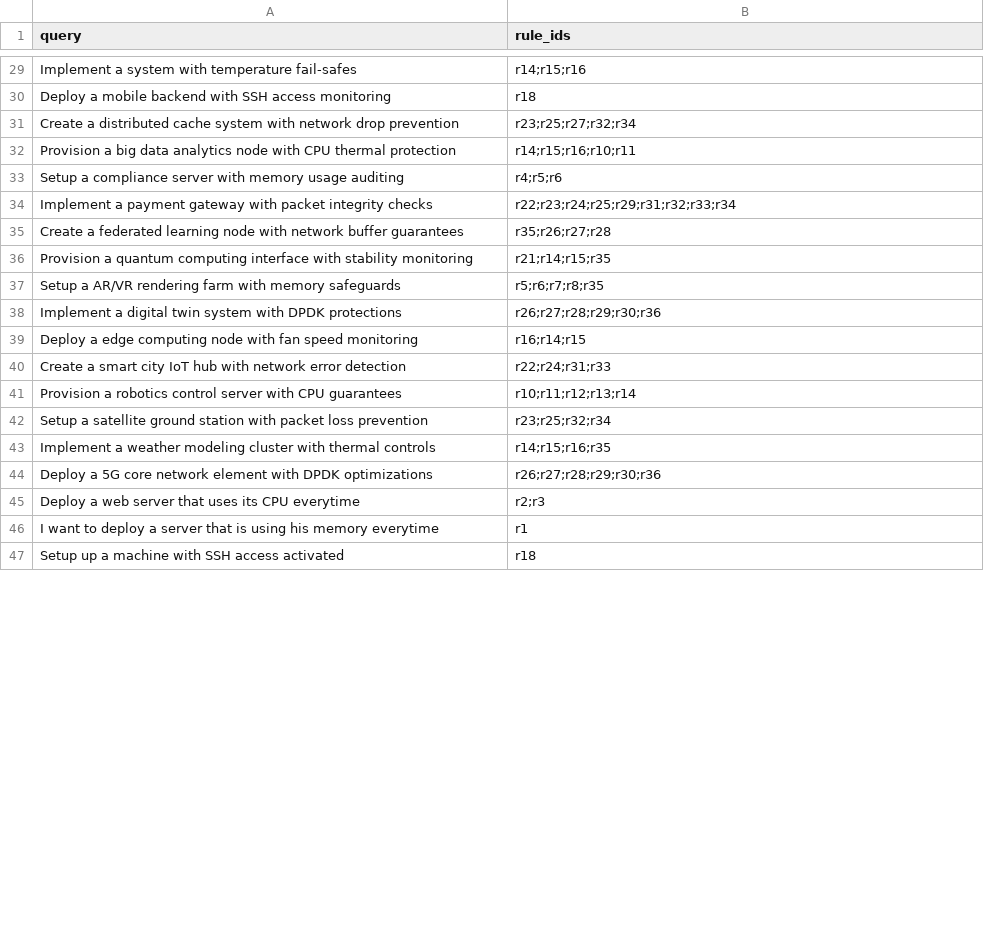
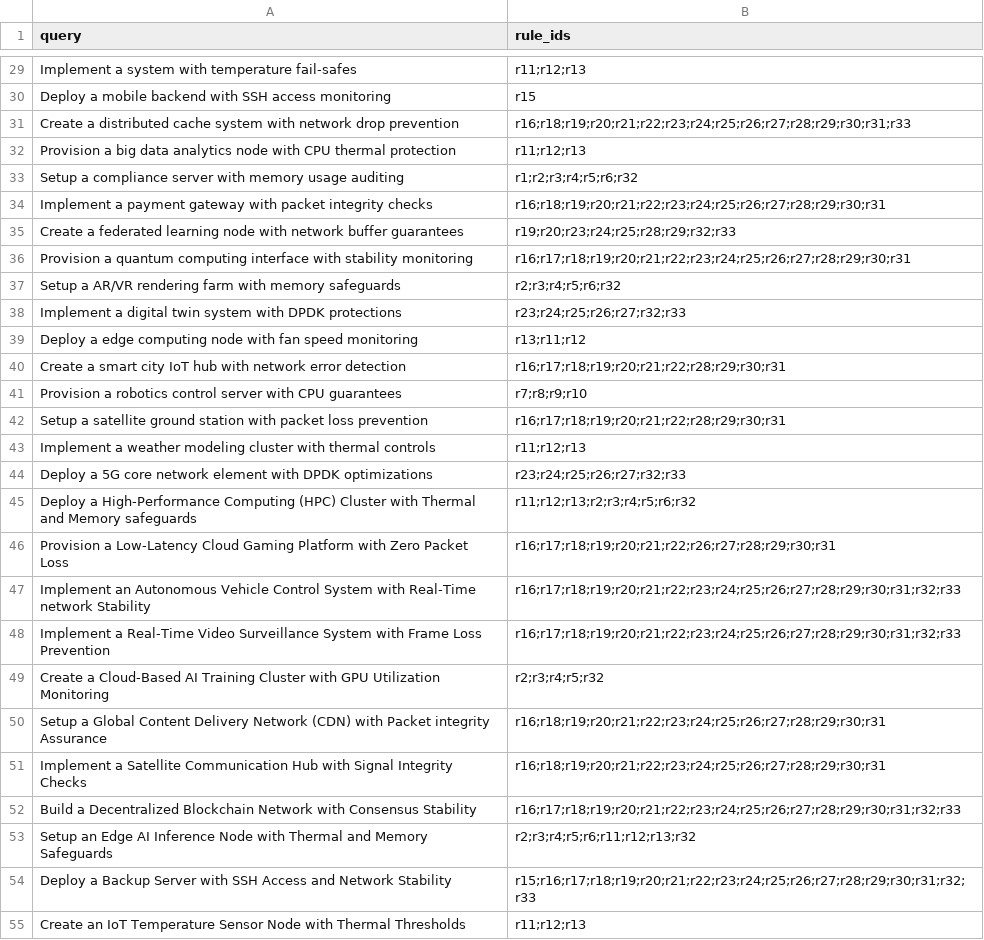
Before and after one commit to CyberDataLab/level-of-trust-framework, a CSV file: intent-assurance/embeddings-similarity/data/training_data.csv, drawn as a sheet; only a part is shown, gaps mark what is left out; removed rows and columns are numbered as before the commit, all else as after; the diff covers the shown part only; the diff names each change by its address in the sheet, - before the commit and + after, or states it on an @@ line.

Commit message:
Deleted some rules (first 3) and fixed training/evaluation queries

```diff
--- a/intent-assurance/embeddings-similarity/data/training_data.csv
+++ b/intent-assurance/embeddings-similarity/data/training_data.csv
-B29 (rule_ids): r14;r15;r16
+B29 (rule_ids): r11;r12;r13
-B30 (rule_ids): r18
+B30 (rule_ids): r15
-B31 (rule_ids): r23;r25;r27;r32;r34
+B31 (rule_ids): r16;r18;r19;r20;r21;r22;r23;r24;r25;r26;r27;r28;r29;r30;r31;r33
-B32 (rule_ids): r14;r15;r16;r10;r11
+B32 (rule_ids): r11;r12;r13
-B33 (rule_ids): r4;r5;r6
+B33 (rule_ids): r1;r2;r3;r4;r5;r6;r32
-B34 (rule_ids): r22;r23;r24;r25;r29;r31;r32;r33;r34
+B34 (rule_ids): r16;r18;r19;r20;r21;r22;r23;r24;r25;r26;r27;r28;r29;r30;r31
-B35 (rule_ids): r35;r26;r27;r28
+B35 (rule_ids): r19;r20;r23;r24;r25;r28;r29;r32;r33
-B36 (rule_ids): r21;r14;r15;r35
+B36 (rule_ids): r16;r17;r18;r19;r20;r21;r22;r23;r24;r25;r26;r27;r28;r29;r30;r31
-B37 (rule_ids): r5;r6;r7;r8;r35
+B37 (rule_ids): r2;r3;r4;r5;r6;r32
-B38 (rule_ids): r26;r27;r28;r29;r30;r36
+B38 (rule_ids): r23;r24;r25;r26;r27;r32;r33
-B39 (rule_ids): r16;r14;r15
+B39 (rule_ids): r13;r11;r12
-B40 (rule_ids): r22;r24;r31;r33
+B40 (rule_ids): r16;r17;r18;r19;r20;r21;r22;r28;r29;r30;r31
-B41 (rule_ids): r10;r11;r12;r13;r14
+B41 (rule_ids): r7;r8;r9;r10
-B42 (rule_ids): r23;r25;r32;r34
+B42 (rule_ids): r16;r17;r18;r19;r20;r21;r22;r28;r29;r30;r31
-B43 (rule_ids): r14;r15;r16;r35
+B43 (rule_ids): r11;r12;r13
-B44 (rule_ids): r26;r27;r28;r29;r30;r36
+B44 (rule_ids): r23;r24;r25;r26;r27;r32;r33
-row 45: Deploy a web server that uses its CPU everytime | r2;r3
-row 46: I want to deploy a server that is using his memory everytime | r1
-row 47: Setup up a machine with SSH access activated | r18
+row 45: Deploy a High-Performance Computing (HPC) Cluster with Thermal and Memory safeguards | r11;r12;r13;r2;r3;r4;r5;r6;r32
+row 46: Provision a Low-Latency Cloud Gaming Platform with Zero Packet Loss | r16;r17;r18;r19;r20;r21;r22;r26;r27;r28;r29;r30;r31
+row 47: Implement an Autonomous Vehicle Control System with Real-Time network Stability | r16;r17;r18;r19;r20;r21;r22;r23;r24;r25;r26;r27;r28;r29;r30;r31;r32;r33
+row 48: Implement a Real-Time Video Surveillance System with Frame Loss Prevention | r16;r17;r18;r19;r20;r21;r22;r23;r24;r25;r26;r27;r28;r29;r30;r31;r32;r33
+row 49: Create a Cloud-Based AI Training Cluster with GPU Utilization Monitoring | r2;r3;r4;r5;r32
+row 50: Setup a Global Content Delivery Network (CDN) with Packet integrity Assurance | r16;r18;r19;r20;r21;r22;r23;r24;r25;r26;r27;r28;r29;r30;r31
+row 51: Implement a Satellite Communication Hub with Signal Integrity Checks | r16;r18;r19;r20;r21;r22;r23;r24;r25;r26;r27;r28;r29;r30;r31
+row 52: Build a Decentralized Blockchain Network with Consensus Stability | r16;r17;r18;r19;r20;r21;r22;r23;r24;r25;r26;r27;r28;r29;r30;r31;r32;r33
+row 53: Setup an Edge AI Inference Node with Thermal and Memory Safeguards | r2;r3;r4;r5;r6;r11;r12;r13;r32
+row 54: Deploy a Backup Server with SSH Access and Network Stability | r15;r16;r17;r18;r19;r20;r21;r22;r23;r24;r25;r26;r27;r28;r29;r30;r31;r32;r33
+row 55: Create an IoT Temperature Sensor Node with Thermal Thresholds | r11;r12;r13
```
Also changed, not shown: 34 added rows, 3 removed rows and 26 edited cells elsewhere in this file, intent-assurance/embeddings-similarity/data/rules.csv.
